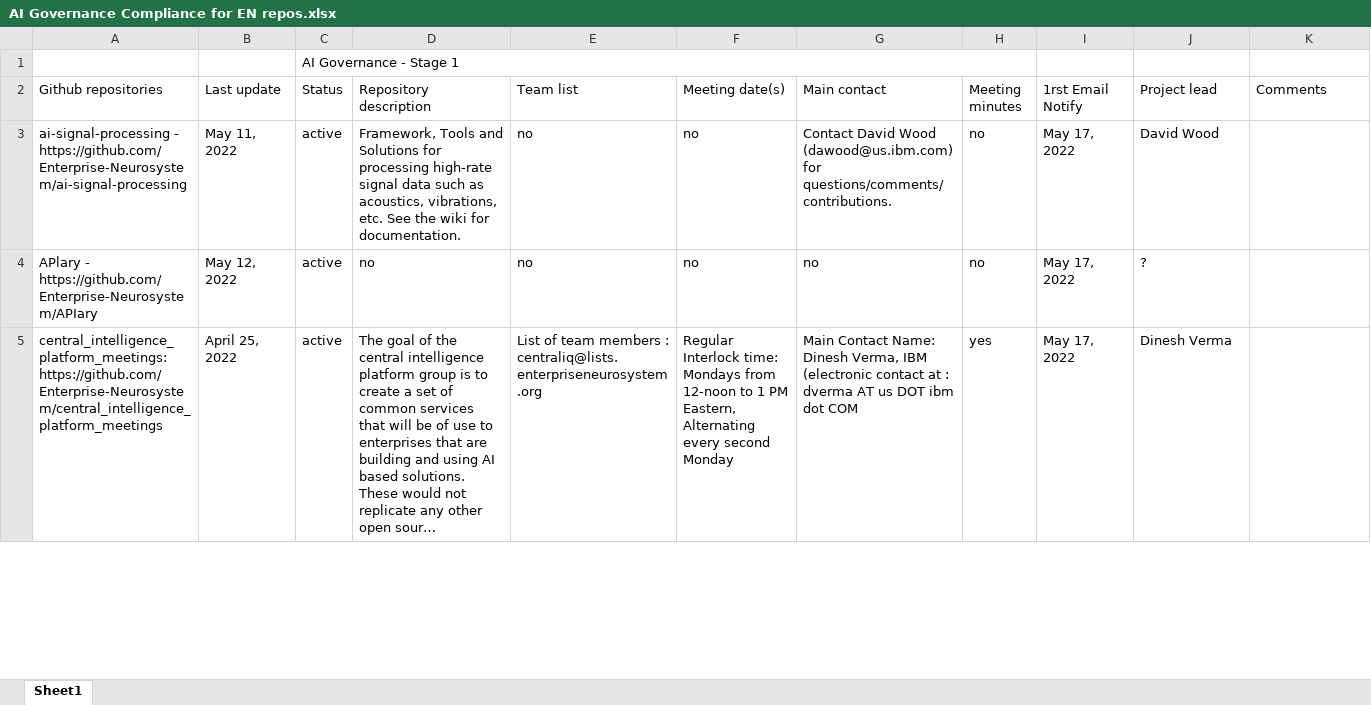
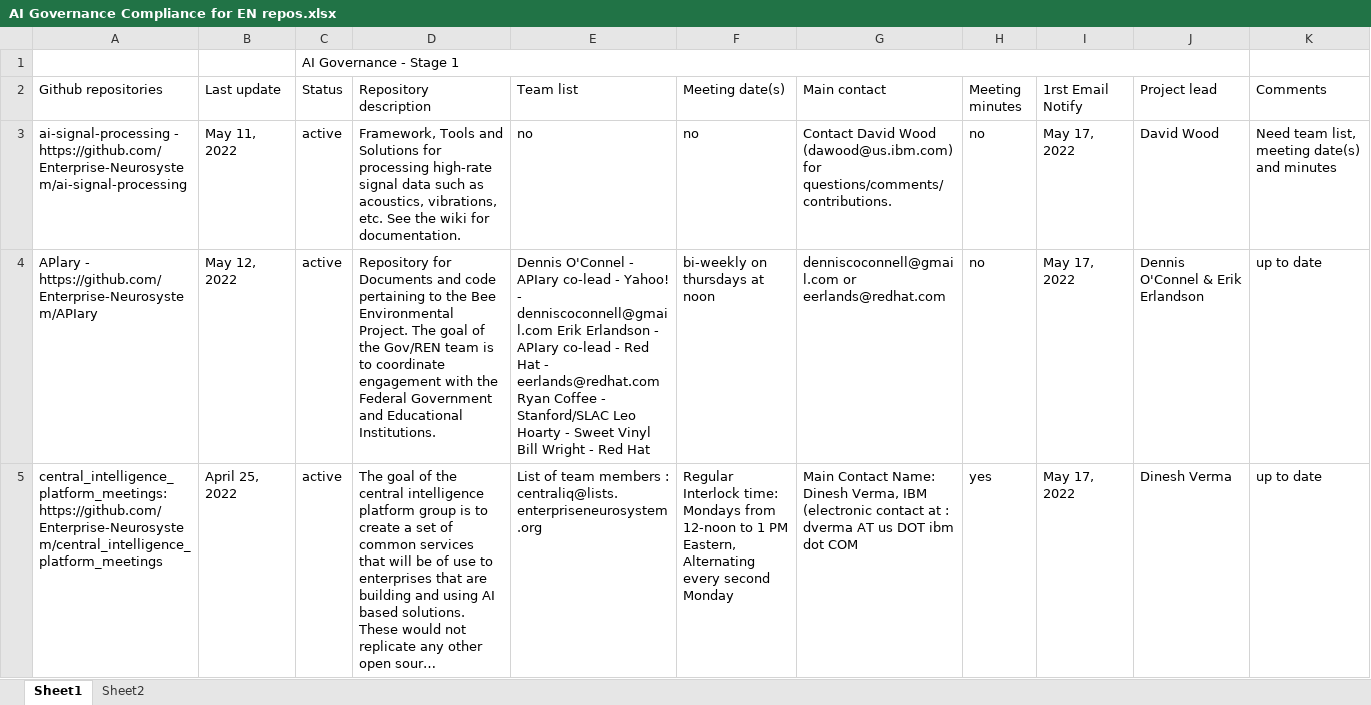
Before and after one commit to Enterprise-Neurosystem/Best-Practices, an Excel workbook: AI Governance Compliance for EN repos.xlsx, sheet Sheet1, drawn as a sheet; only a part is shown; long unchanged cells end in …; values as stored, in another font and other column widths than the file's, no cell formats; charts and pictures not drawn; the diff covers the shown part only; the diff names each change by its address in the sheet, - before the commit and + after, or states it on an @@ line.

Commit message:
Add files via upload

```diff
--- a/AI Governance Compliance for EN repos.xlsx (sheet Sheet1)
+++ b/AI Governance Compliance for EN repos.xlsx (sheet Sheet1)
+sheet tab: Sheet2
-C1:H1 merged
+C1:J1 merged
-K3 (Comments): (empty)
+K3 (Comments): Need team list, meeting date(s) and minutes
-D4 (Repository description): no
+D4 (Repository description): Repository for Documents and code pertaining to the Bee Environmental Project. The goal of the Gov/REN team is to coordinate engagement with the Federal Government and Educational Institutions.
-E4 (Team list): no
+E4 (Team list): Dennis O'Connel - APIary co-lead - Yahoo! - denniscoconnell@gmail.com Erik Erlandson - APIary co-lead - Red Hat - eerlands@redhat.com Ryan Coffee - Stanford/SLAC Leo Hoarty - Sweet Vinyl Bill Wright - Red Hat
-F4 (Meeting date(s)): no
+F4 (Meeting date(s)): bi-weekly on thursdays at noon
-G4 (Main contact): no
+G4 (Main contact): denniscoconnell@gmail.com or eerlands@redhat.com
-J4 (Project lead): ?
+J4 (Project lead): Dennis O'Connel & Erik Erlandson
-K4:K5 (Comments): (empty)
+K4:K5 (Comments): up to date
```
Also changed, not shown: 2 removed rows and 13 edited cells elsewhere in this sheet, cell formats, hidden cells, charts or pictures.
